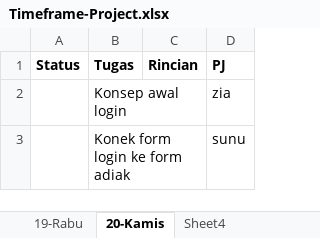
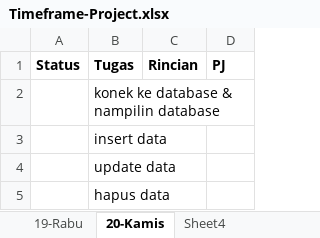
Before and after one commit to basdatkubasdatmu/bimbel-project, an Excel workbook: Timeframe-Project.xlsx, sheet 20-Kamis, drawn as a sheet; values as stored, in another font and other column widths than the file's, no borders; removed rows and columns are numbered as before the commit, all else as after; the diff names each change by its address in the sheet, - before the commit and + after, or states it on an @@ line.

Commit message:
Update Timeframe-Project.xlsx

```diff
--- a/Timeframe-Project.xlsx (sheet 20-Kamis)
+++ b/Timeframe-Project.xlsx (sheet 20-Kamis)
-row 2:  | Konsep awal login |  | zia
-row 3:  | Konek form login ke form adiak |  | sunu
+row 2:  | konek ke database & nampilin database
+row 3:  | insert data
+row 4:  | update data
+row 5:  | hapus data
```
